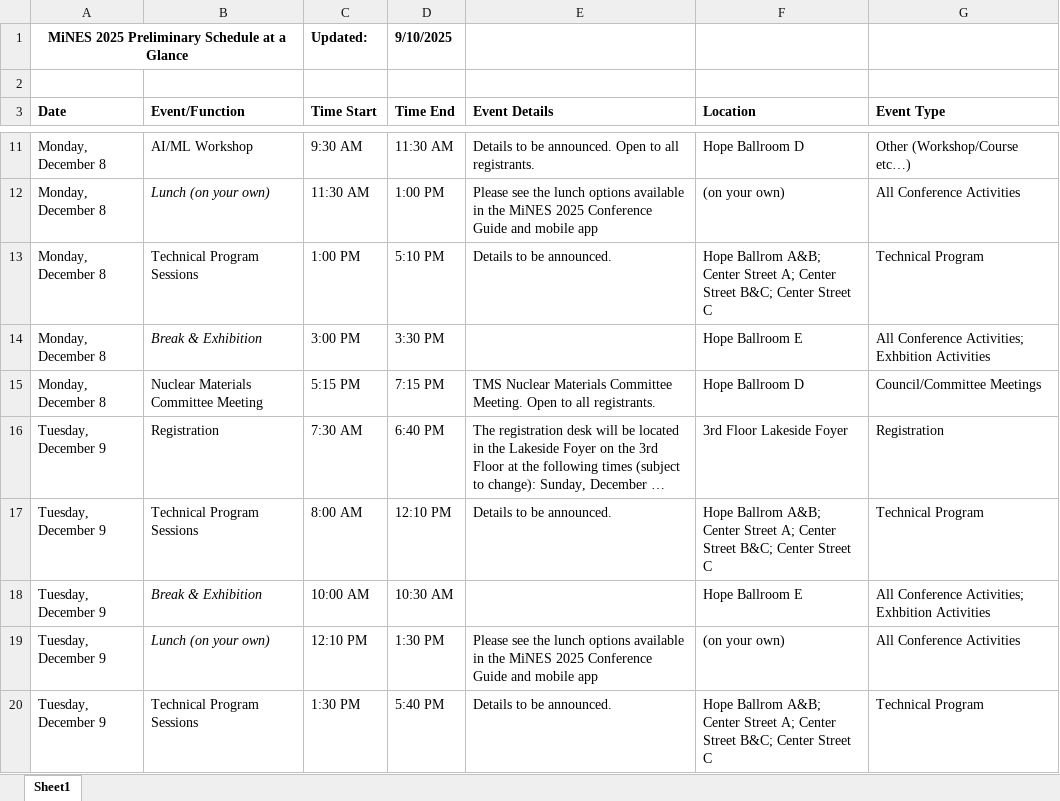
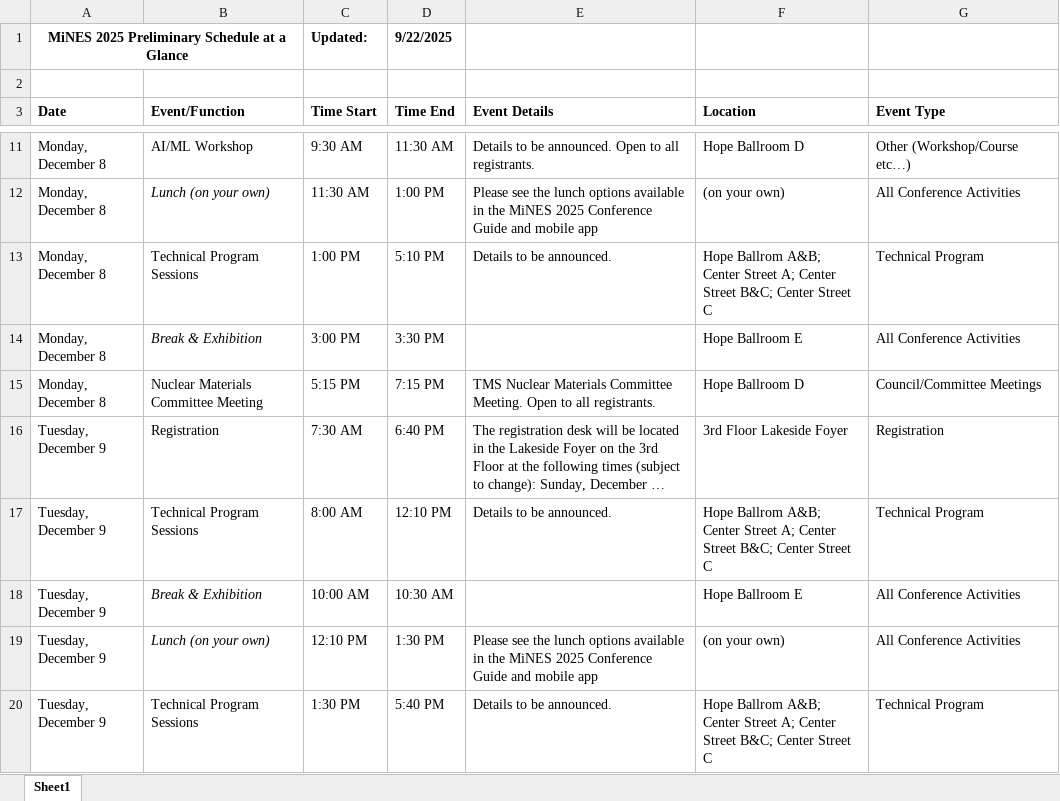
Before and after one commit to Bdemmler32/SAAGs, an Excel workbook: MiNES2025/MiNES2025SAAG.xlsx, sheet Sheet1, drawn as a sheet; only a part is shown, gaps mark what is left out; long unchanged cells end in …; values as stored, in another font and other column widths than the file's, no borders; the diff covers the shown part only; the diff names each change by its address in the sheet, - before the commit and + after, or states it on an @@ line.

Commit message:
Add files via upload

```diff
--- a/MiNES2025/MiNES2025SAAG.xlsx (sheet Sheet1)
+++ b/MiNES2025/MiNES2025SAAG.xlsx (sheet Sheet1)
-D1 (Time End): 9/10/2025
+D1 (Time End): 9/22/2025
-G14 (Event Type): All Conference Activities; Exhbition Activities
+G14 (Event Type): All Conference Activities
-G18 (Event Type): All Conference Activities; Exhbition Activities
+G18 (Event Type): All Conference Activities
```
Also changed, not shown: 6 edited cells elsewhere in this sheet.
